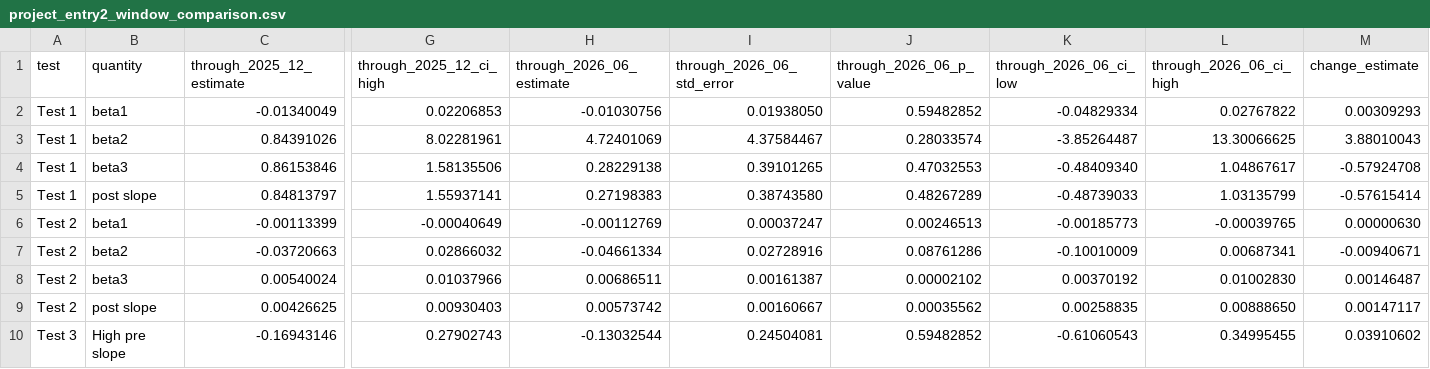
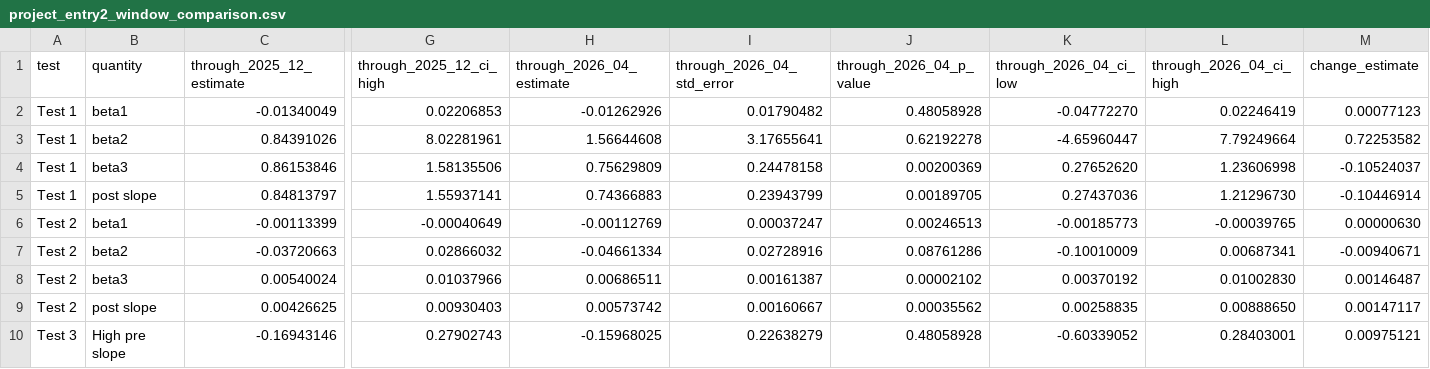
Before and after one commit to ZheqiJ/UKB_empirical, a CSV file: analyses/interrupted_time_series/project_entry2/data2/project_entry2_window_comparison.csv, drawn as a sheet; only a part is shown, gaps mark what is left out; the diff covers the shown part only; the diff names each change by its address in the sheet, - before the commit and + after, or states it on an @@ line.

```diff
--- a/analyses/interrupted_time_series/project_entry2/data2/project_entry2_window_comparison.csv
+++ b/analyses/interrupted_time_series/project_entry2/data2/project_entry2_window_comparison.csv
-H1: through_2026_06_estimate
+H1: through_2026_04_estimate
-I1: through_2026_06_std_error
+I1: through_2026_04_std_error
-J1: through_2026_06_p_value
+J1: through_2026_04_p_value
-K1: through_2026_06_ci_low
+K1: through_2026_04_ci_low
-L1: through_2026_06_ci_high
+L1: through_2026_04_ci_high
-H2 (through_2026_04_estimate): -0.01030756
+H2 (through_2026_04_estimate): -0.01262926
-I2 (through_2026_04_std_error): 0.01938050
+I2 (through_2026_04_std_error): 0.01790482
-J2 (through_2026_04_p_value): 0.59482852
+J2 (through_2026_04_p_value): 0.48058928
-K2 (through_2026_04_ci_low): -0.04829334
+K2 (through_2026_04_ci_low): -0.04772270
-L2 (through_2026_04_ci_high): 0.02767822
+L2 (through_2026_04_ci_high): 0.02246419
-M2 (change_estimate): 0.00309293
+M2 (change_estimate): 0.00077123
-H3 (through_2026_04_estimate): 4.72401069
+H3 (through_2026_04_estimate): 1.56644608
-I3 (through_2026_04_std_error): 4.37584467
+I3 (through_2026_04_std_error): 3.17655641
-J3 (through_2026_04_p_value): 0.28033574
+J3 (through_2026_04_p_value): 0.62192278
-K3 (through_2026_04_ci_low): -3.85264487
+K3 (through_2026_04_ci_low): -4.65960447
-L3 (through_2026_04_ci_high): 13.30066625
+L3 (through_2026_04_ci_high): 7.79249664
-M3 (change_estimate): 3.88010043
+M3 (change_estimate): 0.72253582
-H4 (through_2026_04_estimate): 0.28229138
+H4 (through_2026_04_estimate): 0.75629809
-I4 (through_2026_04_std_error): 0.39101265
+I4 (through_2026_04_std_error): 0.24478158
-J4 (through_2026_04_p_value): 0.47032553
+J4 (through_2026_04_p_value): 0.00200369
-K4 (through_2026_04_ci_low): -0.48409340
+K4 (through_2026_04_ci_low): 0.27652620
-L4 (through_2026_04_ci_high): 1.04867617
+L4 (through_2026_04_ci_high): 1.23606998
-M4 (change_estimate): -0.57924708
+M4 (change_estimate): -0.10524037
-H5 (through_2026_04_estimate): 0.27198383
+H5 (through_2026_04_estimate): 0.74366883
-I5 (through_2026_04_std_error): 0.38743580
+I5 (through_2026_04_std_error): 0.23943799
-J5 (through_2026_04_p_value): 0.48267289
+J5 (through_2026_04_p_value): 0.00189705
-K5 (through_2026_04_ci_low): -0.48739033
+K5 (through_2026_04_ci_low): 0.27437036
-L5 (through_2026_04_ci_high): 1.03135799
+L5 (through_2026_04_ci_high): 1.21296730
-M5 (change_estimate): -0.57615414
+M5 (change_estimate): -0.10446914
-H10 (through_2026_04_estimate): -0.13032544
+H10 (through_2026_04_estimate): -0.15968025
-I10 (through_2026_04_std_error): 0.24504081
+I10 (through_2026_04_std_error): 0.22638279
-J10 (through_2026_04_p_value): 0.59482852
+J10 (through_2026_04_p_value): 0.48058928
-K10 (through_2026_04_ci_low): -0.61060543
+K10 (through_2026_04_ci_low): -0.60339052
-L10 (through_2026_04_ci_high): 0.34995455
+L10 (through_2026_04_ci_high): 0.28403001
-M10 (change_estimate): 0.03910602
+M10 (change_estimate): 0.00975121
```
Also changed, not shown: 42 edited cells elsewhere in this file, analyses/interrupted_time_series/project_entry2/data2/project_entry2_2026janapr_audit.csv, analyses/interrupted_time_series/project_entry2/data2/project_entry2_monthly_2026janapr.csv, 23 other files.
